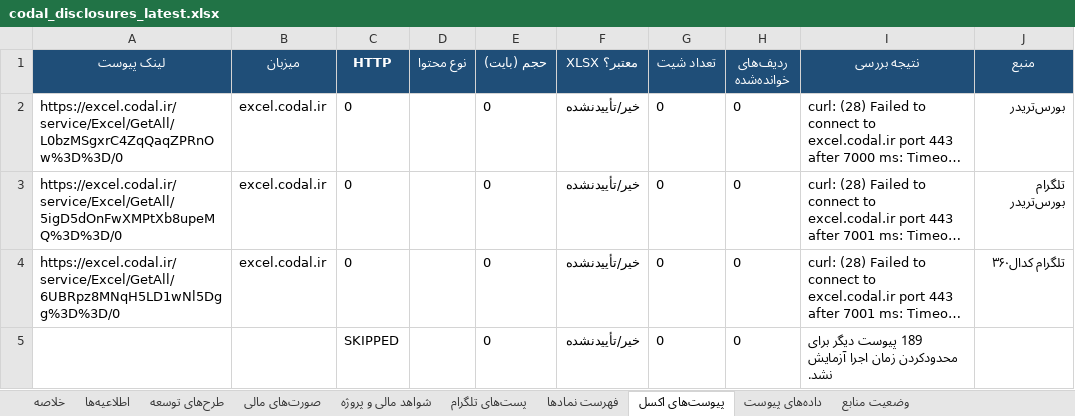
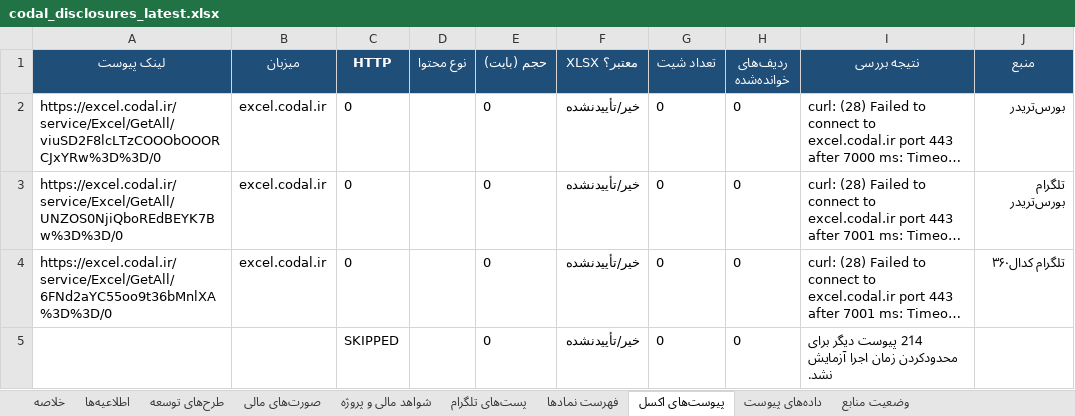
Before and after one commit to Hhh1370/radar-bourse, an Excel workbook: data/codal_disclosures_latest.xlsx, sheet پیوست‌های اکسل, drawn as a sheet; long unchanged cells end in …; values as stored, in another font and other column widths than the file's, no borders; the diff names each change by its address in the sheet, - before the commit and + after, or states it on an @@ line.

```diff
--- a/data/codal_disclosures_latest.xlsx (sheet پیوست‌های اکسل)
+++ b/data/codal_disclosures_latest.xlsx (sheet پیوست‌های اکسل)
-A2 (لینک پیوست): https://excel.codal.ir/service/Excel/GetAll/L0bzMSgxrC4ZqQaqZPRnOw%3D%3D/0
+A2 (لینک پیوست): https://excel.codal.ir/service/Excel/GetAll/viuSD2F8lcLTzCOOObOOORCJxYRw%3D%3D/0
-A3 (لینک پیوست): https://excel.codal.ir/service/Excel/GetAll/5igD5dOnFwXMPtXb8upeMQ%3D%3D/0
+A3 (لینک پیوست): https://excel.codal.ir/service/Excel/GetAll/UNZOS0NjiQboREdBEYK7Bw%3D%3D/0
-A4 (لینک پیوست): https://excel.codal.ir/service/Excel/GetAll/6UBRpz8MNqH5LD1wNl5Dgg%3D%3D/0
+A4 (لینک پیوست): https://excel.codal.ir/service/Excel/GetAll/6FNd2aYC55oo9t36bMnlXA%3D%3D/0
-I5 (نتیجه بررسی): 189 پیوست دیگر…
+I5 (نتیجه بررسی): 214 پیوست دیگر…
```
Also changed, not shown: sheet اطلاعیه‌ها, sheet شواهد مالی و پروژه, sheet پست‌های تلگرام, sheet صورت‌های مالی, sheet وضعیت منابع, sheet طرح‌های توسعه, 2 more sheets, 1 other file.
